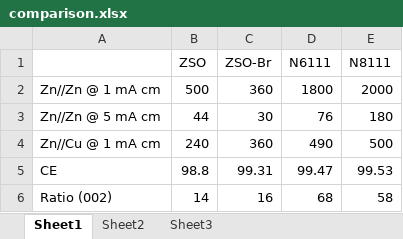
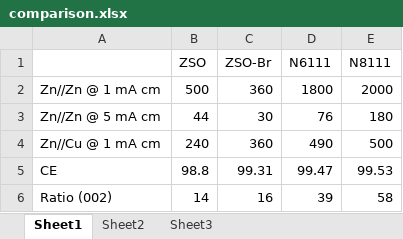
Before and after one commit to M1chaY/QAC_Gap_Predictor, an Excel workbook: notebook/comparison.xlsx, sheet Sheet1, drawn as a sheet; values as stored, in another font and other column widths than the file's, no borders; the diff names each change by its address in the sheet, - before the commit and + after, or states it on an @@ line.

```diff
--- a/notebook/comparison.xlsx (sheet Sheet1)
+++ b/notebook/comparison.xlsx (sheet Sheet1)
-D6 (N6111): 68
+D6 (N6111): 39
```
Also changed, not shown: 9 other files.
